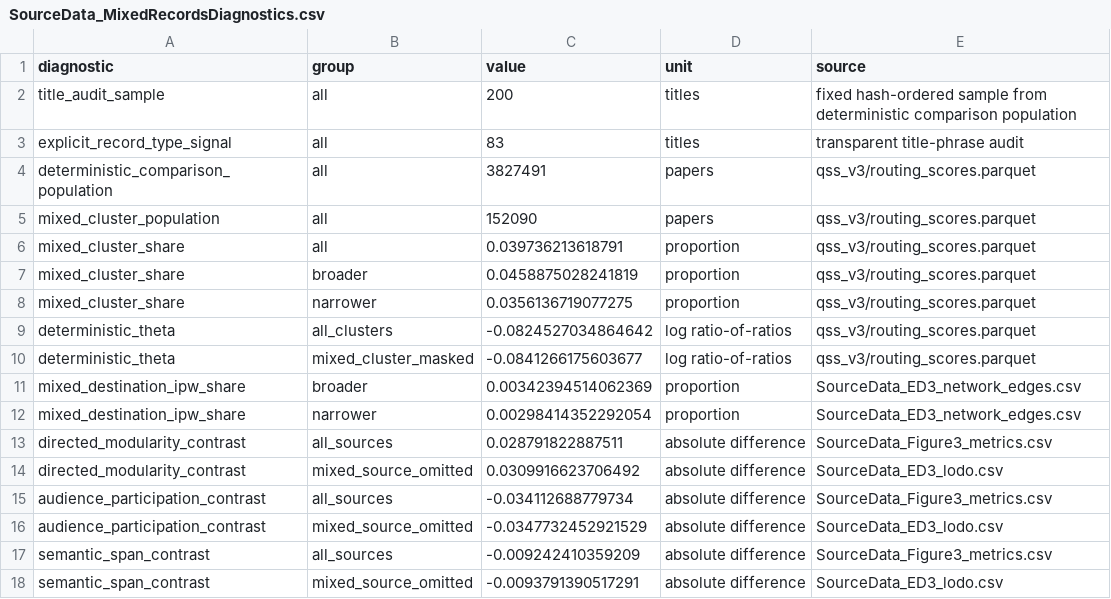
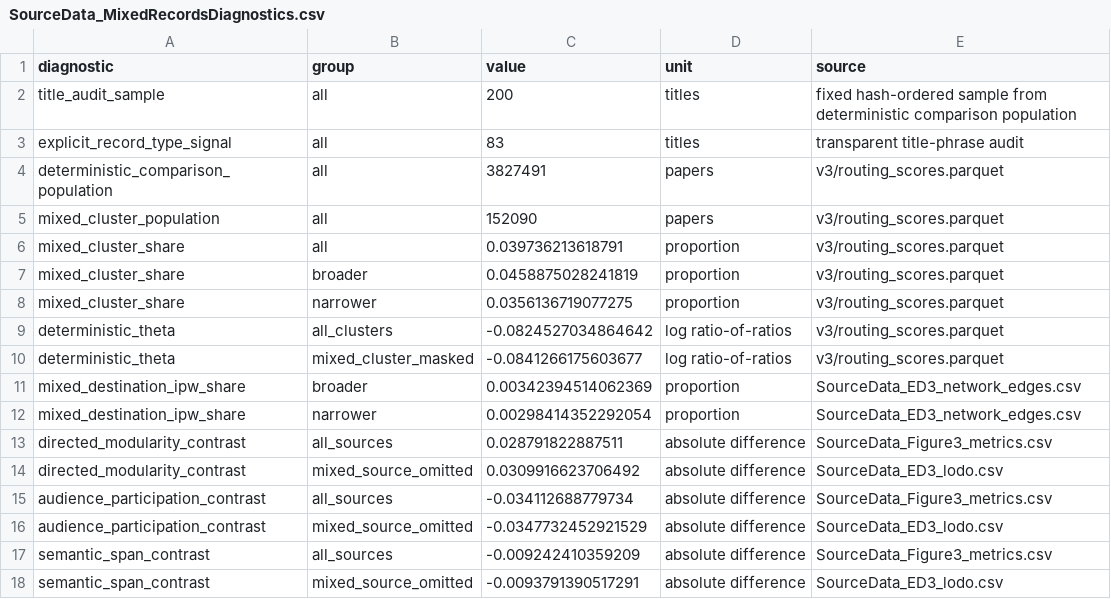
Before and after one commit to Wang-Haining/reach, a CSV file: source_data/SourceData_MixedRecordsDiagnostics.csv, drawn as a sheet.

```diff
--- a/source_data/SourceData_MixedRecordsDiagnostics.csv
+++ b/source_data/SourceData_MixedRecordsDiagnostics.csv
@@ -3,9 +3,9 @@ title_audit_sample,all,200,titles,fixed hash-ordered sample from deterministic c
 explicit_record_type_signal,all,83,titles,transparent title-phrase audit
-deterministic_comparison_population,all,3827491,papers,qss_v3/routing_scores.parquet
-mixed_cluster_population,all,152090,papers,qss_v3/routing_scores.parquet
-mixed_cluster_share,all,0.039736213618791,proportion,qss_v3/routing_scores.parquet
-mixed_cluster_share,broader,0.0458875028241819,proportion,qss_v3/routing_scores.parquet
-mixed_cluster_share,narrower,0.0356136719077275,proportion,qss_v3/routing_scores.parquet
-deterministic_theta,all_clusters,-0.0824527034864642,log ratio-of-ratios,qss_v3/routing_scores.parquet
-deterministic_theta,mixed_cluster_masked,-0.0841266175603677,log ratio-of-ratios,qss_v3/routing_scores.parquet
+deterministic_comparison_population,all,3827491,papers,v3/routing_scores.parquet
+mixed_cluster_population,all,152090,papers,v3/routing_scores.parquet
+mixed_cluster_share,all,0.039736213618791,proportion,v3/routing_scores.parquet
+mixed_cluster_share,broader,0.0458875028241819,proportion,v3/routing_scores.parquet
+mixed_cluster_share,narrower,0.0356136719077275,proportion,v3/routing_scores.parquet
+deterministic_theta,all_clusters,-0.0824527034864642,log ratio-of-ratios,v3/routing_scores.parquet
+deterministic_theta,mixed_cluster_masked,-0.0841266175603677,log ratio-of-ratios,v3/routing_scores.parquet
 mixed_destination_ipw_share,broader,0.00342394514062369,proportion,SourceData_ED3_network_edges.csv
```
Also changed, not shown: source_data/SourceData_ED2_propensity_candidates.csv, source_data/SourceData_ED3_sensitivities.csv, 25 other files.
